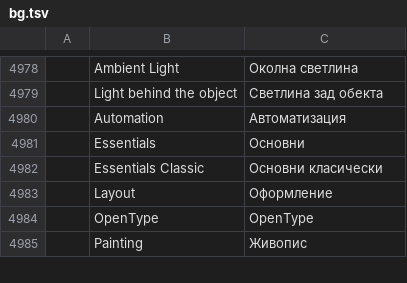
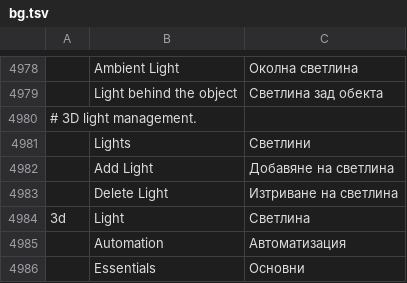
Before and after one commit to 00xJS/vectorcraft, a TSV file: crates/ui-egui/src/i18n/bg.tsv, drawn as a sheet; only a part is shown, gaps mark what is left out; the shorter side is filled out with more unchanged rows; the diff names each change by its address in the sheet, - before the commit and + after, or states it on an @@ line.

Commit message:
M9: add multiple colored lights to 3D effects
Add opaque RGB light color and up to ten independently adjustable lights to
Revolve, Extrude & Bevel, Inflate and Rotate. Keep light selection, Add/Delete,
selected-light gizmos and preview transactions on the existing command path.

Preserve legacy white-light Inflate polygons, paint composition and seam joins,
including the 0.05 seam minimum. Use shared smooth normals for colored Inflate,
and batch solid-fill RGB channel paths behind one surface clip. Keep source
paths editable and SVG/PDF output vector artwork.

Rebase onto main f7de3d6a, retaining both sides of progress docs and all 22
catalogs. Shade freeform points once through the shared paint mapper. Document
release measurements and a reproducible CLI fixture, including the remaining
source-gradient cost and the one-light timing tradeoff.

Validation: full cargo xtask ci passed all 10 steps; 7,978 tests passed, zero
failed and 11 ignored. Four legacy white-light PNGs match unchanged main byte
for byte. Three paired release bench/perf repetitions completed without busy
warnings; all six standard perf runs passed every budget. Two-light solid
Inflate improved from 136.2 to 96.8 ms/frame at 1200x1200, default eight threads.

```diff
--- a/crates/ui-egui/src/i18n/bg.tsv
+++ b/crates/ui-egui/src/i18n/bg.tsv
+row 4980: # 3D light management.
+row 4981:  | Lights | Светлини
+row 4982:  | Add Light | Добавяне на светлина
+row 4983:  | Delete Light | Изтриване на светлина
+row 4984: 3d | Light | Светлина
```
Also changed, not shown: crates/ui-egui/src/i18n/el.tsv, crates/ui-egui/src/i18n/ja.tsv, 47 other files.
